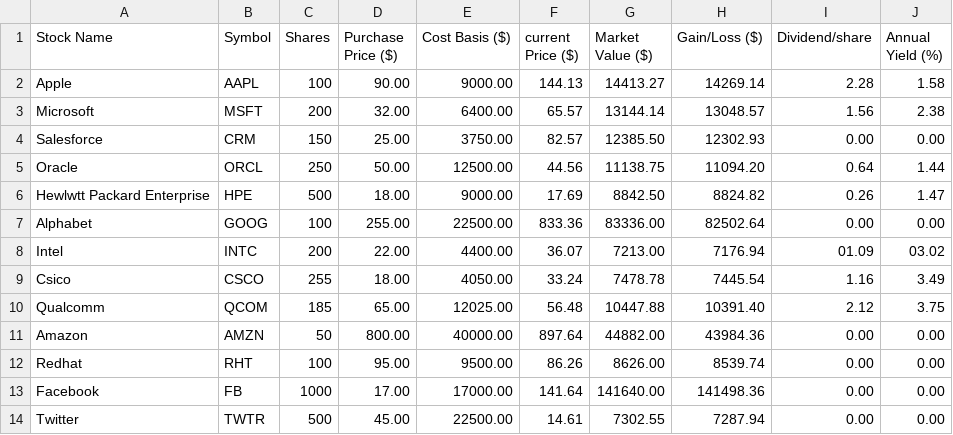
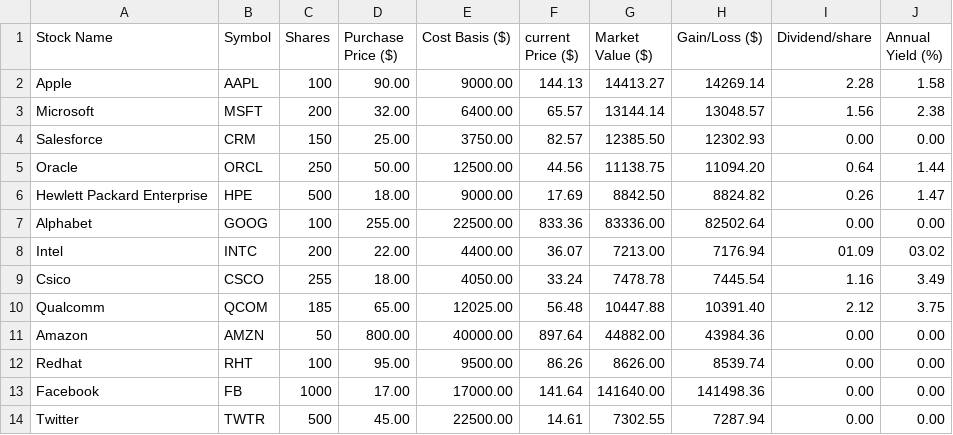
Before and after one commit to PunyaAneNihAlfaRohamn/Komputer-Grafis, a CSV file: UAS/stock.csv, drawn as a sheet.

Commit message:
Update stock.csv

```diff
--- a/UAS/stock.csv
+++ b/UAS/stock.csv
@@ -5,3 +5,3 @@ Salesforce,CRM,150,25.00,3750.00,82.57,12385.50,12302.93,0.00,0.00
 Oracle,ORCL,250,50.00,12500.00,44.56,11138.75,11094.20,0.64,1.44
-Hewlwtt Packard Enterprise,HPE,500,18.00,9000.00,17.69,8842.50,8824.82,0.26,1.47
+Hewlett Packard Enterprise,HPE,500,18.00,9000.00,17.69,8842.50,8824.82,0.26,1.47
 Alphabet,GOOG,100,255.00,22500.00,833.36,83336.00,82502.64,0.00,0.00
```
